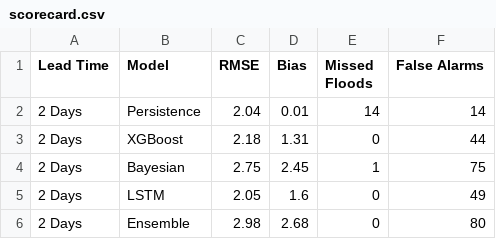
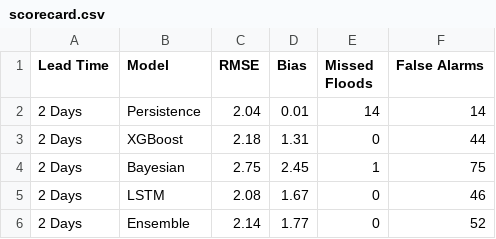
Before and after one commit to alobo01/mai-idss-flood, a CSV file: Results/L2d/scorecard.csv, drawn as a sheet.

```diff
--- a/Results/L2d/scorecard.csv
+++ b/Results/L2d/scorecard.csv
@@ -4,3 +4,3 @@ Lead Time,Model,RMSE,Bias,Missed Floods,False Alarms
 2 Days,Bayesian,2.75,2.45,1,75
-2 Days,LSTM,2.05,1.6,0,49
-2 Days,Ensemble,2.98,2.68,0,80
+2 Days,LSTM,2.08,1.67,0,46
+2 Days,Ensemble,2.14,1.77,0,52
```
Also changed, not shown: Results/L1d/scorecard.csv, Results/L3d/scorecard.csv, 45 other files.
